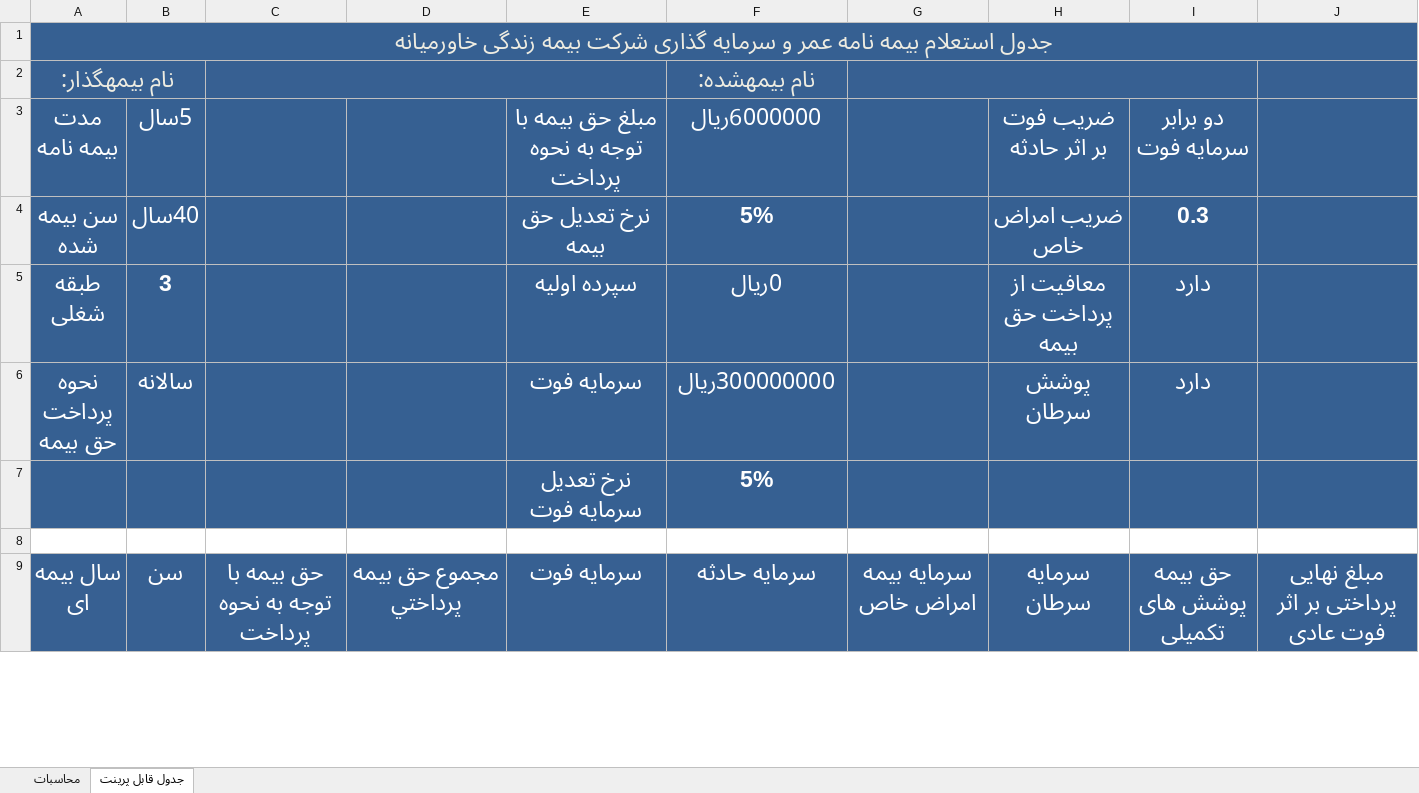
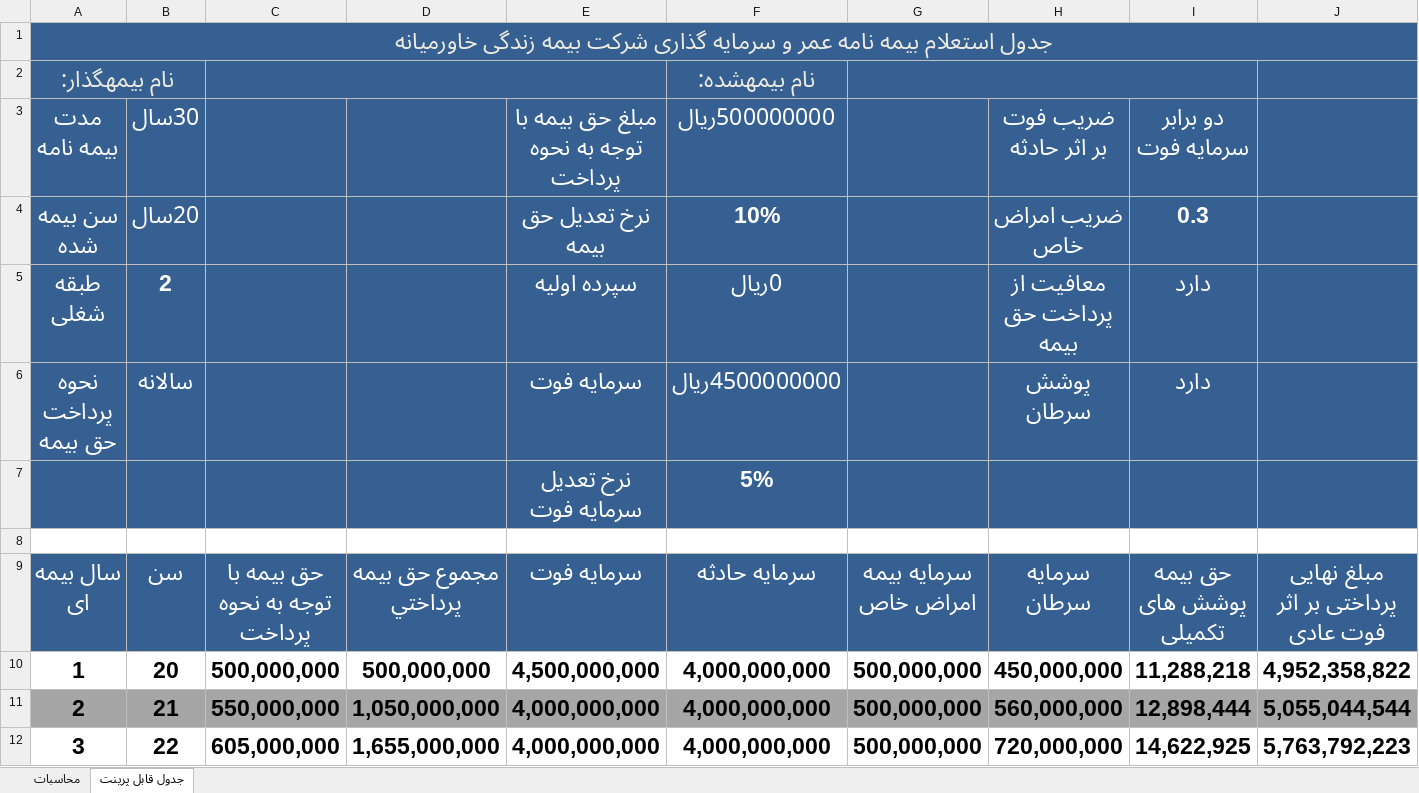
Before and after one commit to bitherhq/explorer, an Excel workbook: public/Universal Life iiinsurance-Middle East-1395-05-02-Lock.xlsx, sheet جدول قابل پرینت, drawn as a sheet; only a part is shown; values as stored, in another font and other column widths than the file's, no borders; charts and pictures not drawn; rows hold the shown columns only; the diff covers the shown part only; the diff names each change by its address in the sheet, - before the commit and + after, or states it on an @@ line.

```diff
--- a/public/Universal Life iiinsurance-Middle East-1395-05-02-Lock.xlsx (sheet جدول قابل پرینت)
+++ b/public/Universal Life iiinsurance-Middle East-1395-05-02-Lock.xlsx (sheet جدول قابل پرینت)
-B3: 5سال
+B3: 30سال
-F3: 6000000ريال
+F3: 500000000ريال
-B4: 40سال
+B4: 20سال
-F4: 5%
+F4: 10%
-B5: 3
+B5: 2
-F6: 300000000ريال
+F6: 4500000000ريال
+row 10: 1 | 20 | 500,000,000 | 500,000,000 | 4,500,000,000 | 4,000,000,000 | 500,000,000 | 450,000,000 | 11,288,218 | 4,952,358,822
+row 11: 2 | 21 | 550,000,000 | 1,050,000,000 | 4,000,000,000 | 4,000,000,000 | 500,000,000 | 560,000,000 | 12,898,444 | 5,055,044,544
+row 12: 3 | 22 | 605,000,000 | 1,655,000,000 | 4,000,000,000 | 4,000,000,000 | 500,000,000 | 720,000,000 | 14,622,925 | 5,763,792,223
```
Also changed, not shown: 22 added rows, 50 edited cells and row numbers in column A elsewhere in this sheet, sheet محاسبات, formulas that keep their value, hidden cells, charts or pictures, 12 other files.
